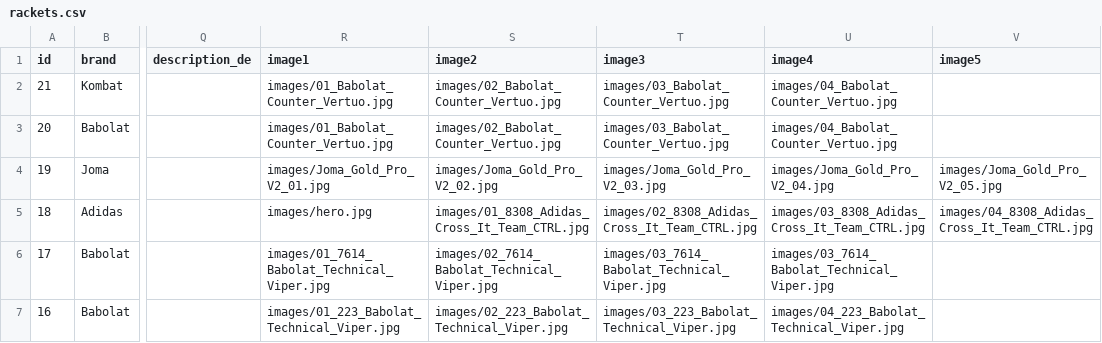
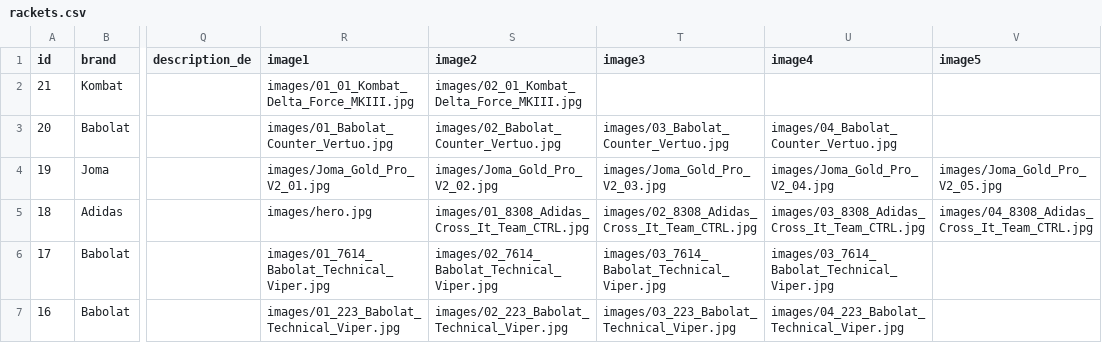
Before and after one commit to padel666/padel666.github.io, a CSV file: rackets.csv, drawn as a sheet; only a part is shown, gaps mark what is left out; the diff names each change by its address in the sheet, - before the commit and + after, or states it on an @@ line.

Commit message:
Update rackets.csv

```diff
--- a/rackets.csv
+++ b/rackets.csv
-R2 (image1): images/01_Babolat_Counter_Vertuo.jpg
+R2 (image1): images/01_01_Kombat_Delta_Force_MKIII.jpg
-S2 (image2): images/02_Babolat_Counter_Vertuo.jpg
+S2 (image2): images/02_01_Kombat_Delta_Force_MKIII.jpg
-T2 (image3): images/03_Babolat_Counter_Vertuo.jpg
+T2 (image3): (empty)
-U2 (image4): images/04_Babolat_Counter_Vertuo.jpg
+U2 (image4): (empty)
```
